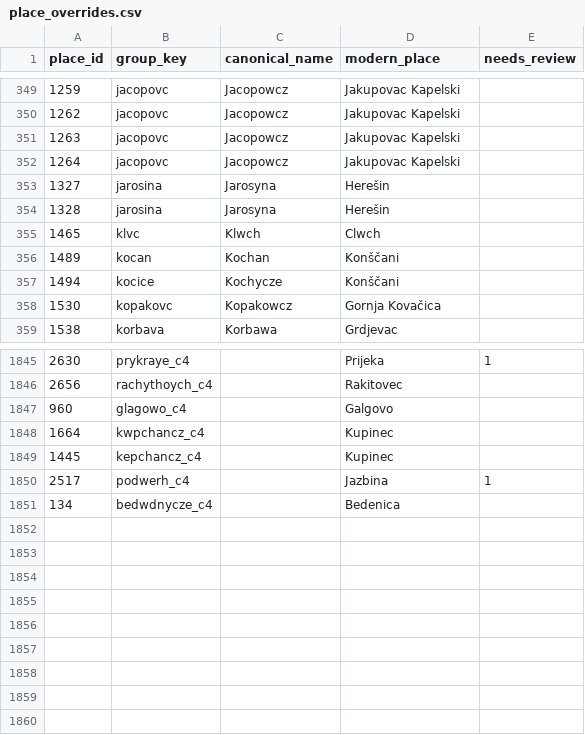
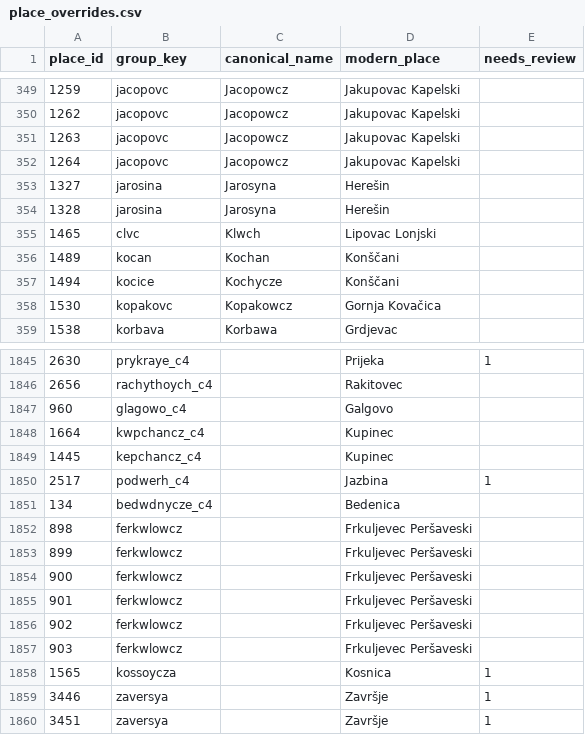
Before and after one commit to tombali/populus-early-modern-croatia, a CSV file: data/manual/place_overrides.csv, drawn as a sheet; only a part is shown, gaps mark what is left out.

```diff
--- a/data/manual/place_overrides.csv
+++ b/data/manual/place_overrides.csv
@@ -354,3 +354,3 @@ place_id,group_key,canonical_name,modern_place,needs_review
 1328,jarosina,Jarosyna,Herešin
-1465,klvc,Klwch,Clwch
+1465,clvc,Klwch,Lipovac Lonjski
 1489,kocan,Kochan,Konščani
@@ -1851 +1851,10 @@ place_id,group_key,canonical_name,modern_place,needs_review
 134,bedwdnycze_c4,,Bedenica,
+898,ferkwlowcz,,Frkuljevec Peršaveski,
+899,ferkwlowcz,,Frkuljevec Peršaveski,
+900,ferkwlowcz,,Frkuljevec Peršaveski,
+901,ferkwlowcz,,Frkuljevec Peršaveski,
+902,ferkwlowcz,,Frkuljevec Peršaveski,
+903,ferkwlowcz,,Frkuljevec Peršaveski,
+1565,kossoycza,,Kosnica,1
+3446,zaversya,,Završje,1
+3451,zaversya,,Završje,1
```
Also changed, not shown: data/clean/place_authority.csv, data/clean/place_crosswalk.csv, 5 other files.
